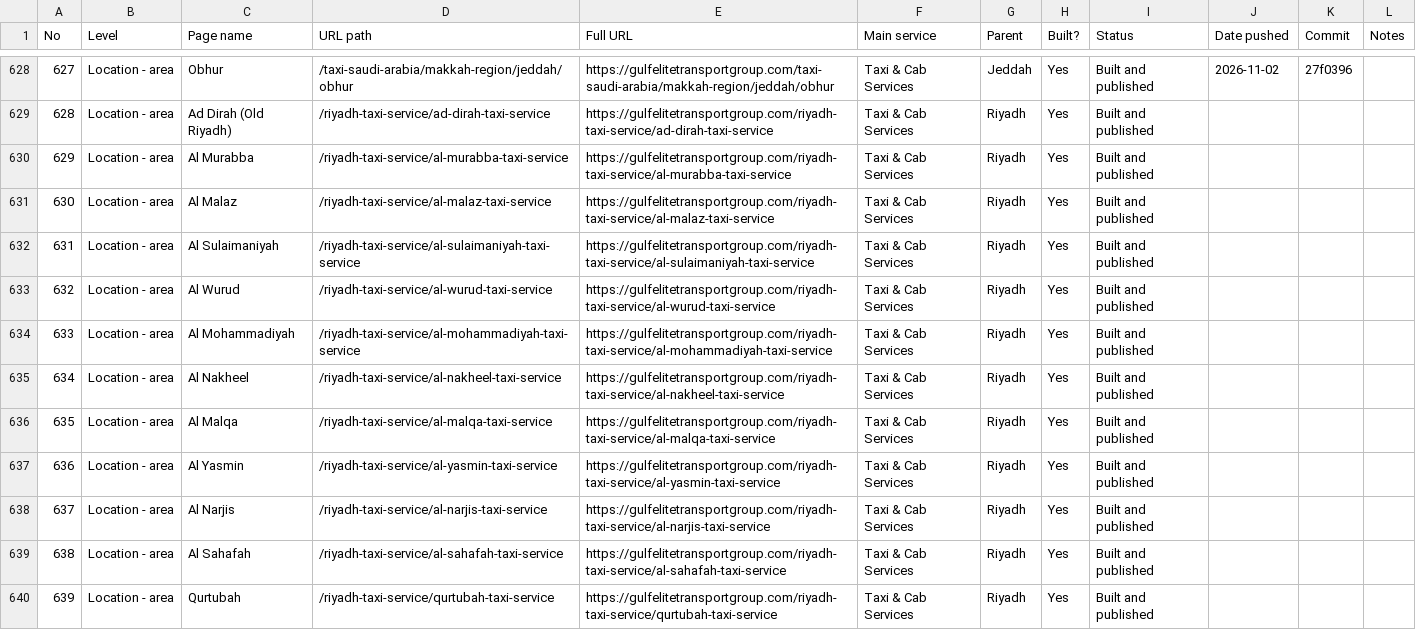
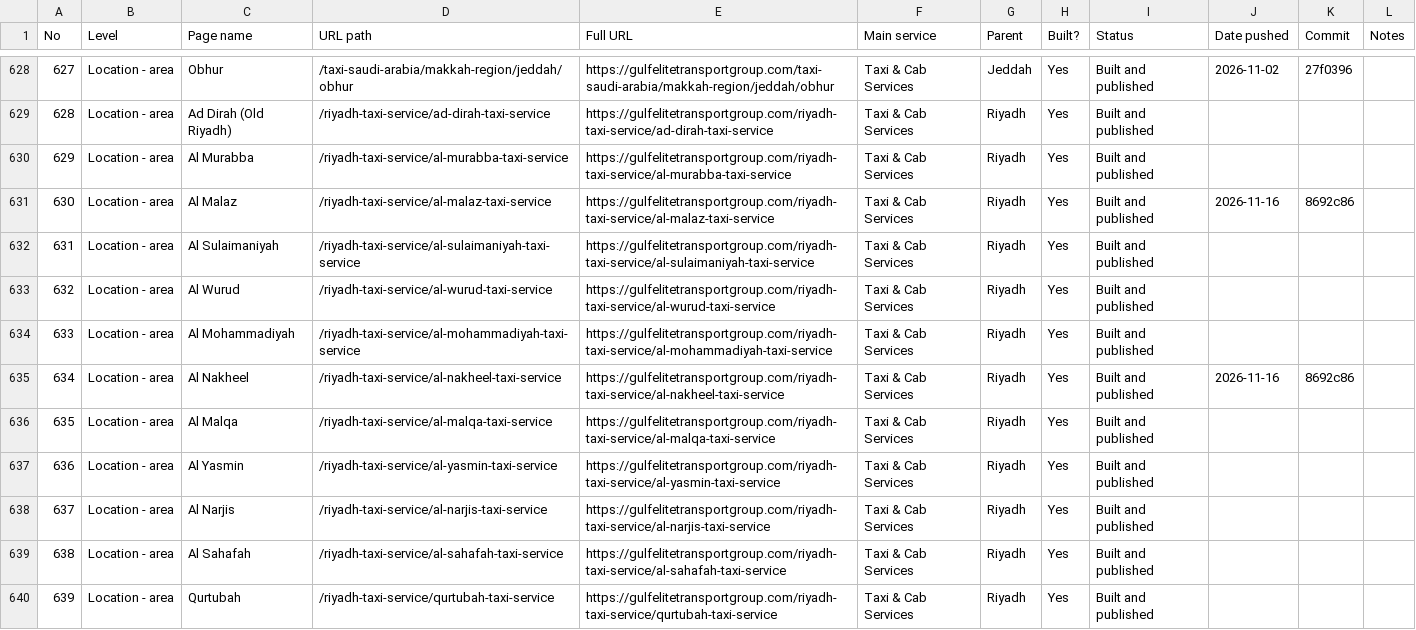
Before and after one commit to wajeehalocalseo-hue/gulfelitetransport, a CSV file: docs/page-tracker.csv, drawn as a sheet; only a part is shown, gaps mark what is left out.

```diff
--- a/docs/page-tracker.csv
+++ b/docs/page-tracker.csv
@@ -630,3 +630,3 @@ No,Level,Page name,URL path,Full URL,Main service,Parent,Built?,Status,Date push
 629,Location - area,Al Murabba,/riyadh-taxi-service/al-murabba-taxi-service,https://gulfelitetransportgroup.com/riyadh-taxi-service/al-murabba-taxi-service,Taxi & Cab Services,Riyadh,Yes,Built and published,,,
-630,Location - area,Al Malaz,/riyadh-taxi-service/al-malaz-taxi-service,https://gulfelitetransportgroup.com/riyadh-taxi-service/al-malaz-taxi-service,Taxi & Cab Services,Riyadh,Yes,Built and published,,,
+630,Location - area,Al Malaz,/riyadh-taxi-service/al-malaz-taxi-service,https://gulfelitetransportgroup.com/riyadh-taxi-service/al-malaz-taxi-service,Taxi & Cab Services,Riyadh,Yes,Built and published,2026-11-16,8692c86,
 631,Location - area,Al Sulaimaniyah,/riyadh-taxi-service/al-sulaimaniyah-taxi-service,https://gulfelitetransportgroup.com/riyadh-taxi-service/al-sulaimaniyah-taxi-service,Taxi & Cab Services,Riyadh,Yes,Built and published,,,
@@ -634,3 +634,3 @@ No,Level,Page name,URL path,Full URL,Main service,Parent,Built?,Status,Date push
 633,Location - area,Al Mohammadiyah,/riyadh-taxi-service/al-mohammadiyah-taxi-service,https://gulfelitetransportgroup.com/riyadh-taxi-service/al-mohammadiyah-taxi-service,Taxi & Cab Services,Riyadh,Yes,Built and published,,,
-634,Location - area,Al Nakheel,/riyadh-taxi-service/al-nakheel-taxi-service,https://gulfelitetransportgroup.com/riyadh-taxi-service/al-nakheel-taxi-service,Taxi & Cab Services,Riyadh,Yes,Built and published,,,
+634,Location - area,Al Nakheel,/riyadh-taxi-service/al-nakheel-taxi-service,https://gulfelitetransportgroup.com/riyadh-taxi-service/al-nakheel-taxi-service,Taxi & Cab Services,Riyadh,Yes,Built and published,2026-11-16,8692c86,
 635,Location - area,Al Malqa,/riyadh-taxi-service/al-malqa-taxi-service,https://gulfelitetransportgroup.com/riyadh-taxi-service/al-malqa-taxi-service,Taxi & Cab Services,Riyadh,Yes,Built and published,,,
```
Also changed, not shown: 6 other files.
